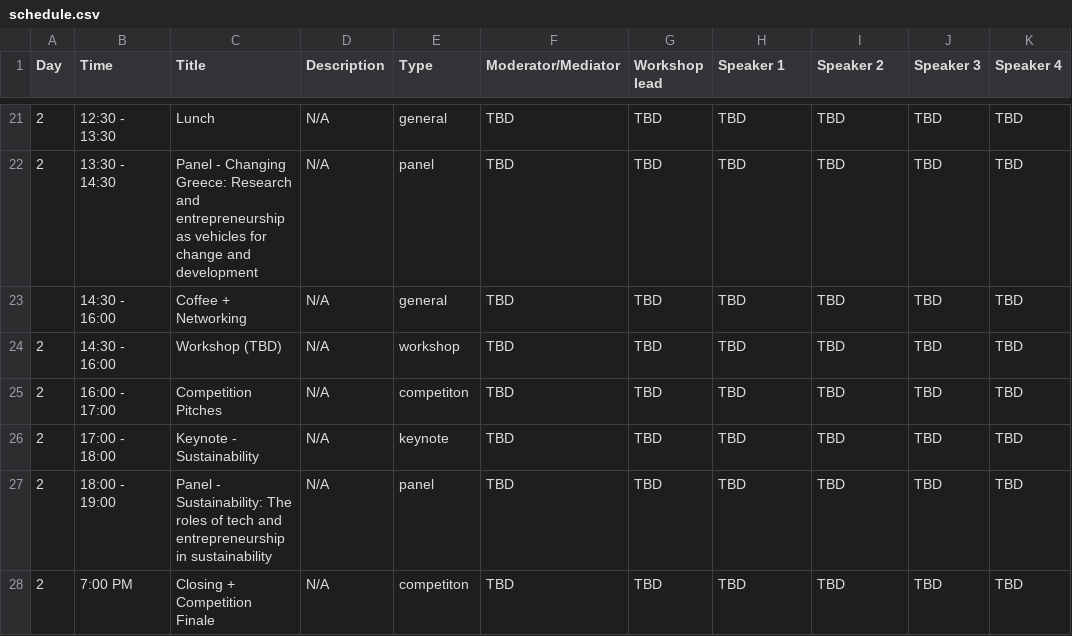
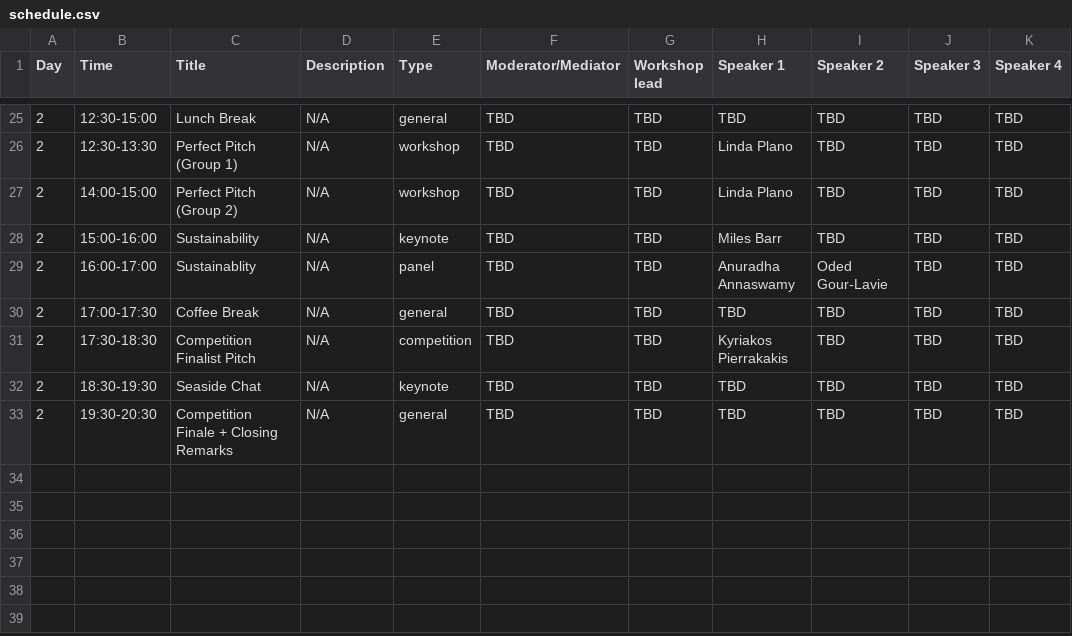
Before and after one commit to farhankhd/gsw-2023, a CSV file: data/schedule.csv, drawn as a sheet; only a part is shown, gaps mark what is left out; the diff covers the shown part only.

```diff
--- a/data/schedule.csv
+++ b/data/schedule.csv
@@ -21,8 +25,9 @@ Day,Time ,Title,Description,Type,Moderator/Mediator,Workshop lead,Speaker 1,Spea
-2,12:30 - 13:30,Lunch,N/A,general,TBD,TBD,TBD,TBD,TBD,TBD
-2,13:30 - 14:30,Panel - Changing Greece: Research and entrepreneurship as vehicles for change and development,N/A,panel,TBD,TBD,TBD,TBD,TBD,TBD
-,14:30 - 16:00,Coffee + Networking,N/A,general,TBD,TBD,TBD,TBD,TBD,TBD
-2,14:30 - 16:00,Workshop (TBD),N/A,workshop,TBD,TBD,TBD,TBD,TBD,TBD
-2,16:00 - 17:00,Competition Pitches,N/A,competiton,TBD,TBD,TBD,TBD,TBD,TBD
-2,17:00 - 18:00,Keynote - Sustainability,N/A,keynote,TBD,TBD,TBD,TBD,TBD,TBD
-2,18:00 - 19:00,Panel - Sustainability: The roles of tech and entrepreneurship in sustainability,N/A,panel,TBD,TBD,TBD,TBD,TBD,TBD
-2,7:00 PM,Closing + Competition Finale,N/A,competiton,TBD,TBD,TBD,TBD,TBD,TBD
+2,12:30-15:00,Lunch Break ,N/A,general,TBD,TBD,TBD,TBD,TBD,TBD
+2,12:30-13:30,Perfect Pitch (Group 1),N/A,workshop,TBD,TBD,Linda Plano,TBD,TBD,TBD
+2,14:00-15:00,Perfect Pitch (Group 2),N/A,workshop,TBD,TBD,Linda Plano,TBD,TBD,TBD
+2,15:00-16:00,Sustainability,N/A,keynote,TBD,TBD,Miles Barr,TBD,TBD,TBD
+2,16:00-17:00,Sustainablity ,N/A,panel,TBD,TBD,Anuradha Annaswamy,Oded Gour-Lavie,TBD,TBD
+2,17:00-17:30,Coffee Break,N/A,general,TBD,TBD,TBD,TBD,TBD,TBD
+2,17:30-18:30,Competition Finalist Pitch,N/A,competition,TBD,TBD,Kyriakos Pierrakakis,TBD,TBD,TBD
+2,18:30-19:30,Seaside Chat,N/A,keynote,TBD,TBD,TBD,TBD,TBD,TBD
+2,19:30-20:30,Competition Finale + Closing Remarks,N/A,general,TBD,TBD,TBD,TBD,TBD,TBD
```
Also changed, not shown: 4 added rows and 61 edited cells elsewhere in this file.
